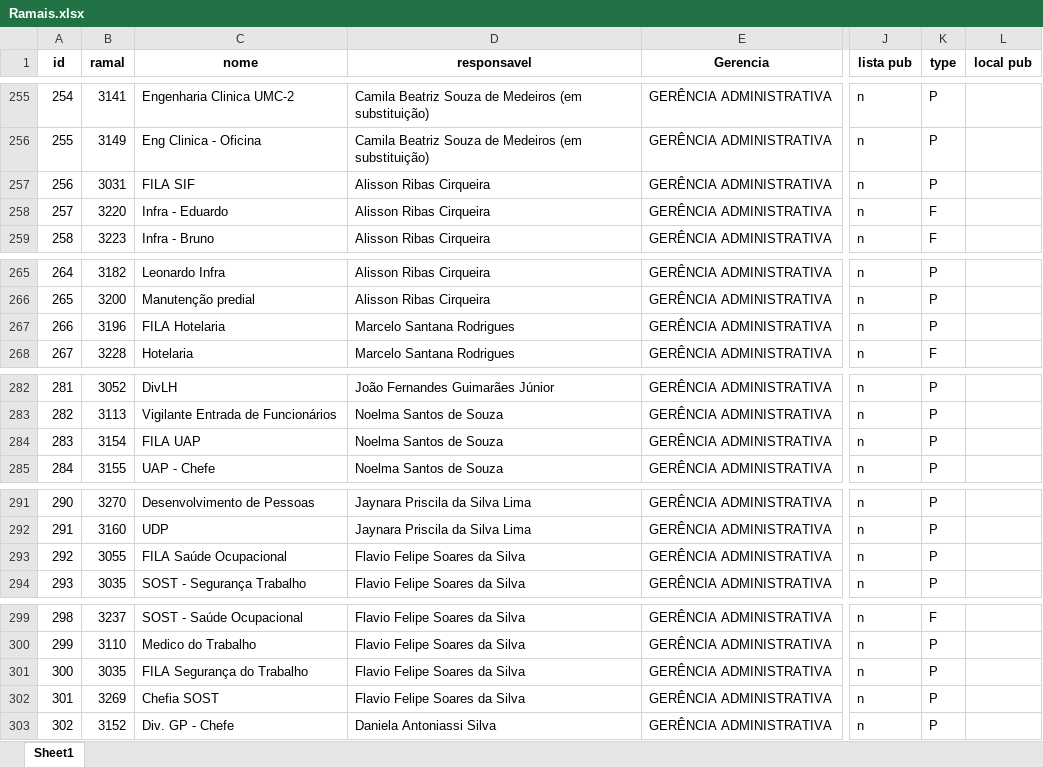
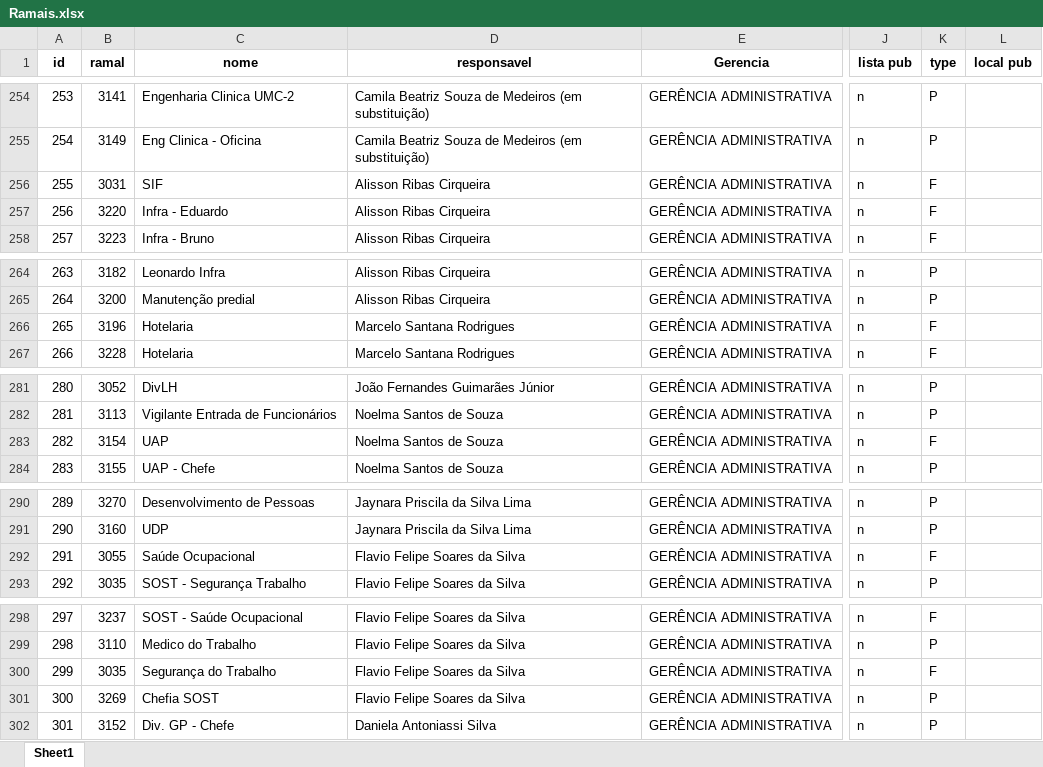
Before and after one commit to PedroRLongo1/pop-ramais, an Excel workbook: src/Ramais.xlsx, sheet Sheet1, drawn as a sheet; only a part is shown, gaps mark what is left out; values as stored, in another font and other column widths than the file's, no borders; addresses are those after the commit; the diff covers the shown part only; the diff names each change by its address in the sheet, - before the commit and + after, or states it on an @@ line.

```diff
--- a/src/Ramais.xlsx (sheet Sheet1)
+++ b/src/Ramais.xlsx (sheet Sheet1)
@@ column A (id) renumbered from row 67 down @@
-C256 (nome): FILA SIF
+C256 (nome): SIF
-K256 (type): P
+K256 (type): F
-C266 (nome): FILA Hotelaria
+C266 (nome): Hotelaria
-K266 (type): P
+K266 (type): F
-C283 (nome): FILA UAP
+C283 (nome): UAP
-K283 (type): P
+K283 (type): F
-C292 (nome): FILA Saúde Ocupacional
+C292 (nome): Saúde Ocupacional
-K292 (type): P
+K292 (type): F
-C300 (nome): FILA Segurança do Trabalho
+C300 (nome): Segurança do Trabalho
-K300 (type): P
+K300 (type): F
```
Also changed, not shown: 2 removed rows and 50 edited cells elsewhere in this sheet, 4 other files.
